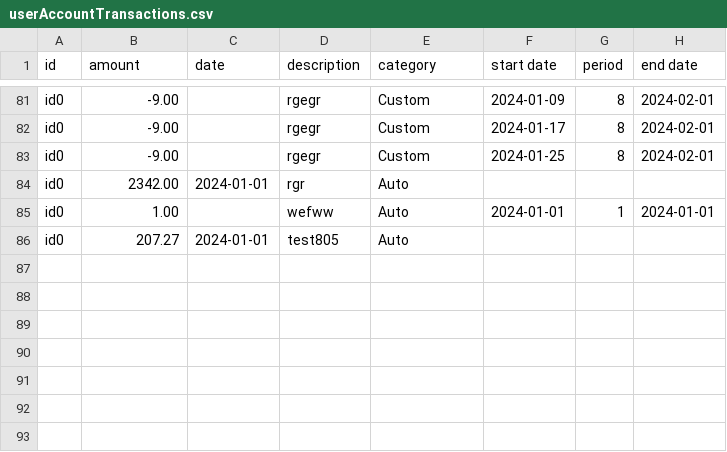
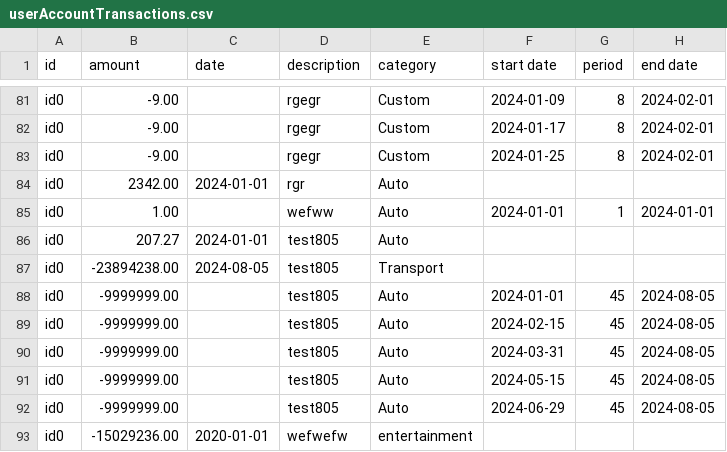
Before and after one commit to chenj926/CSC207_Accounting_System, a CSV file: src/main/data/transaction/userAccountTransactions.csv, drawn as a sheet; only a part is shown, gaps mark what is left out; the diff names each change by its address in the sheet, - before the commit and + after, or states it on an @@ line.

```diff
--- a/src/main/data/transaction/userAccountTransactions.csv
+++ b/src/main/data/transaction/userAccountTransactions.csv
+row 87: id0 | -23894238.00 | 2024-08-05 | test805 | Transport
+row 88: id0 | -9999999.00 |  | test805 | Auto | 2024-01-01 | 45 | 2024-08-05
+row 89: id0 | -9999999.00 |  | test805 | Auto | 2024-02-15 | 45 | 2024-08-05
+row 90: id0 | -9999999.00 |  | test805 | Auto | 2024-03-31 | 45 | 2024-08-05
+row 91: id0 | -9999999.00 |  | test805 | Auto | 2024-05-15 | 45 | 2024-08-05
+row 92: id0 | -9999999.00 |  | test805 | Auto | 2024-06-29 | 45 | 2024-08-05
+row 93: id0 | -15029236.00 | 2020-01-01 | wefwefw | entertainment
```
Also changed, not shown: src/main/data/accounts/userAccounts.csv, 15 other files.
